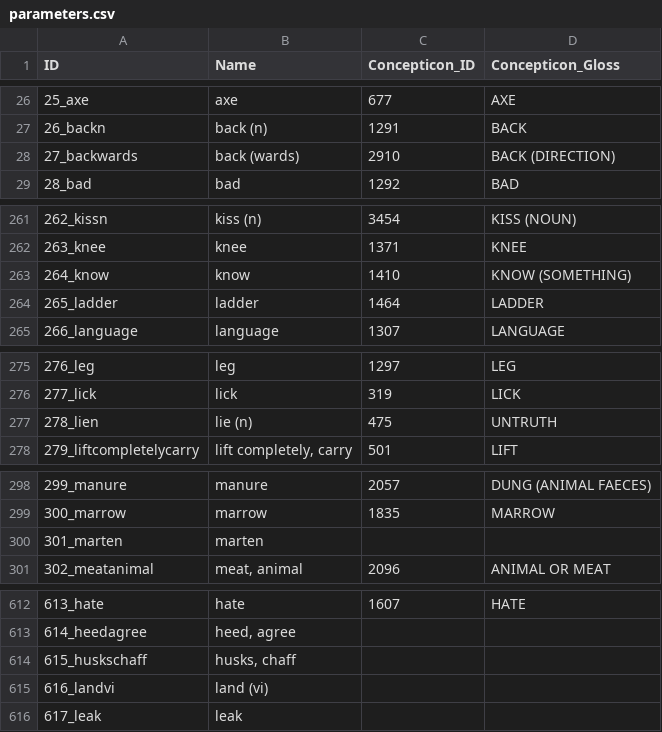
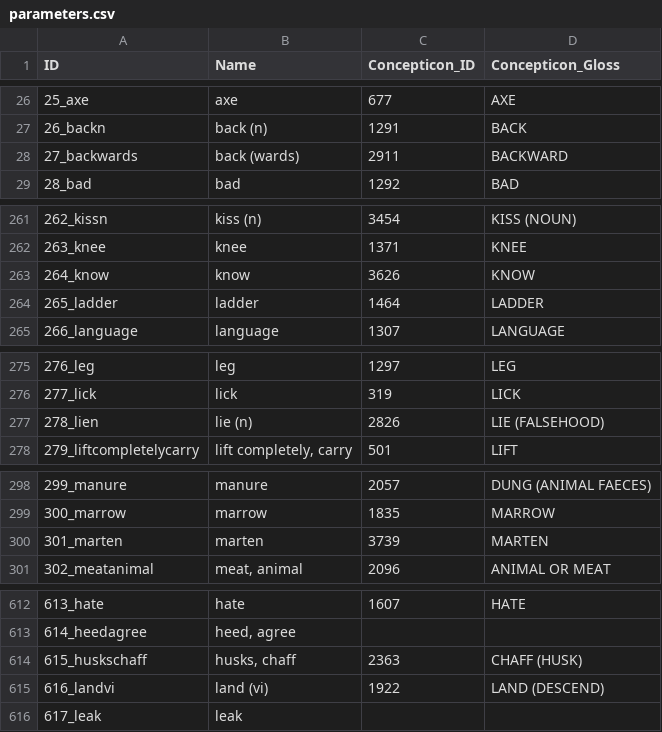
Before and after one commit to lexibank/bodtkhobwa, a CSV file: cldf/parameters.csv, drawn as a sheet; only a part is shown, gaps mark what is left out; the diff covers the shown part only.

```diff
--- a/cldf/parameters.csv
+++ b/cldf/parameters.csv
@@ -27,3 +27,3 @@ ID,Name,Concepticon_ID,Concepticon_Gloss
 26_backn,back (n),1291,BACK
-27_backwards,back (wards),2910,BACK (DIRECTION)
+27_backwards,back (wards),2911,BACKWARD
 28_bad,bad,1292,BAD
@@ -262,3 +262,3 @@ ID,Name,Concepticon_ID,Concepticon_Gloss
 263_knee,knee,1371,KNEE
-264_know,know,1410,KNOW (SOMETHING)
+264_know,know,3626,KNOW
 265_ladder,ladder,1464,LADDER
@@ -276,3 +276,3 @@ ID,Name,Concepticon_ID,Concepticon_Gloss
 277_lick,lick,319,LICK
-278_lien,lie (n),475,UNTRUTH
+278_lien,lie (n),2826,LIE (FALSEHOOD)
 279_liftcompletelycarry,"lift completely, carry",501,LIFT
@@ -299,3 +299,3 @@ ID,Name,Concepticon_ID,Concepticon_Gloss
 300_marrow,marrow,1835,MARROW
-301_marten,marten,,
+301_marten,marten,3739,MARTEN
 302_meatanimal,"meat, animal",2096,ANIMAL OR MEAT
@@ -613,4 +613,4 @@ ID,Name,Concepticon_ID,Concepticon_Gloss
 614_heedagree,"heed, agree",,
-615_huskschaff,"husks, chaff",,
-616_landvi,land (vi),,
+615_huskschaff,"husks, chaff",2363,CHAFF (HUSK)
+616_landvi,land (vi),1922,LAND (DESCEND)
 617_leak,leak,,
```
Also changed, not shown: 5 edited cells elsewhere in this file, 4 other files.
